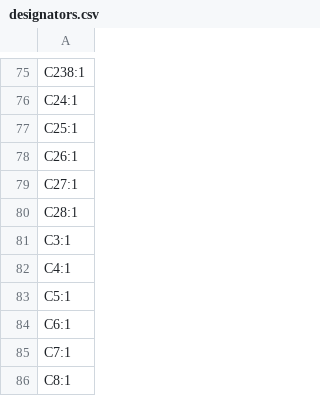
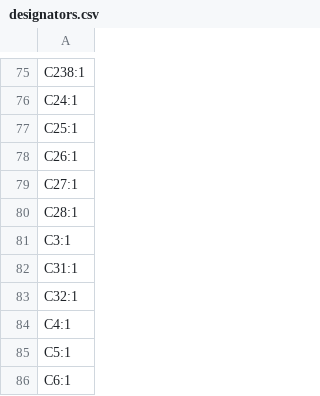
Before and after one commit to skylar-slideshows/Digilog_Capstone, a CSV file: PCB_CAD/01 Analog/EQ/production/designators.csv, drawn as a sheet; only a part is shown, gaps mark what is left out; the shorter side is filled out with more unchanged rows; the diff names each change by its address in the sheet, - before the commit and + after, or states it on an @@ line.

```diff
--- a/PCB_CAD/01 Analog/EQ/production/designators.csv
+++ b/PCB_CAD/01 Analog/EQ/production/designators.csv
+row 82: C31:1
+row 83: C32:1
```
Also changed, not shown: PCB_CAD/01 Analog/EQ/production/bom.csv, PCB_CAD/01 Analog/EQ/production/positions.csv, 7 other files.
